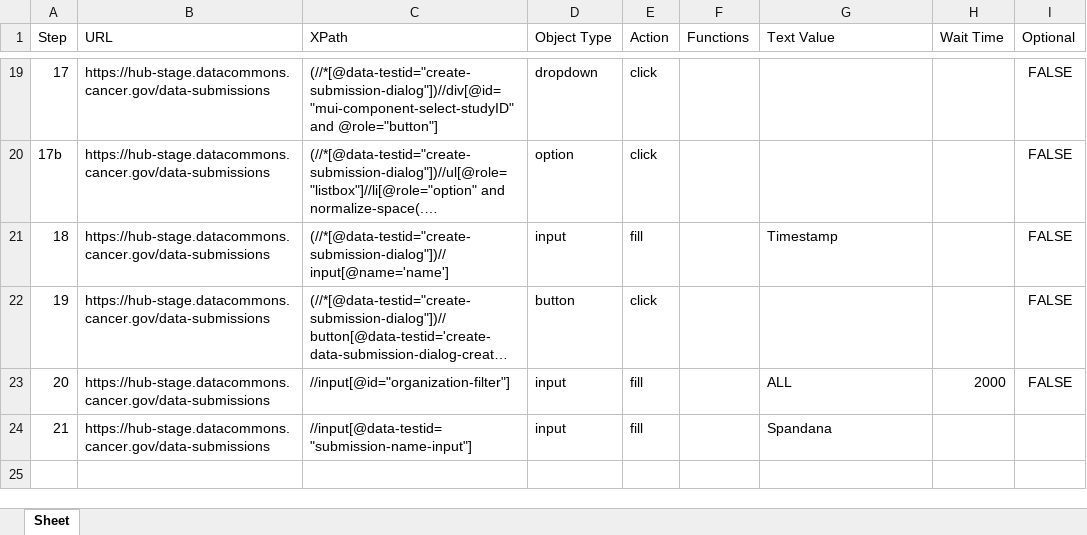
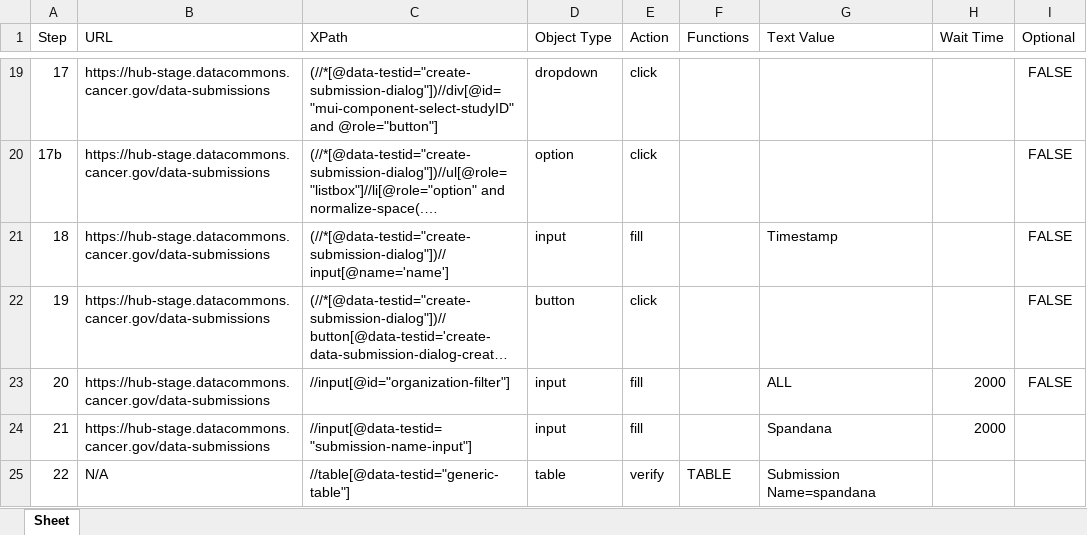
Before and after one commit to laxmilolla/DATAHUB_AI_Agent, an Excel workbook: test_case_table.xlsx, sheet Sheet, drawn as a sheet; only a part is shown, gaps mark what is left out; long unchanged cells end in …; values as stored, in another font and other column widths than the file's, no borders; the diff names each change by its address in the sheet, - before the commit and + after, or states it on an @@ line.

Commit message:
Add screenshot display next to each step in Steps tab and update test case with Step 22

```diff
--- a/test_case_table.xlsx (sheet Sheet)
+++ b/test_case_table.xlsx (sheet Sheet)
-H24 (Wait Time): (empty)
+H24 (Wait Time): 2000
+row 25: 22 | N/A | //table[@data-testid="generic-table"] | table | verify | TABLE | Submission Name=spandana
```
Also changed, not shown: 1 other file.
